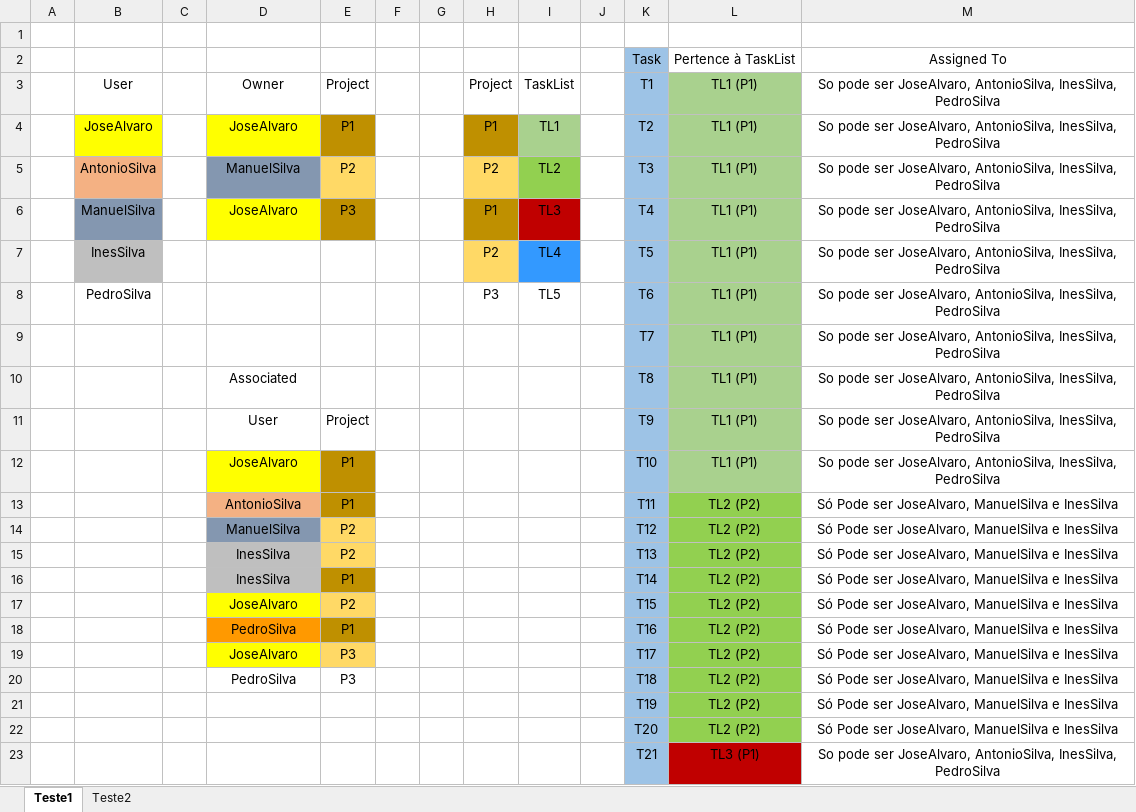
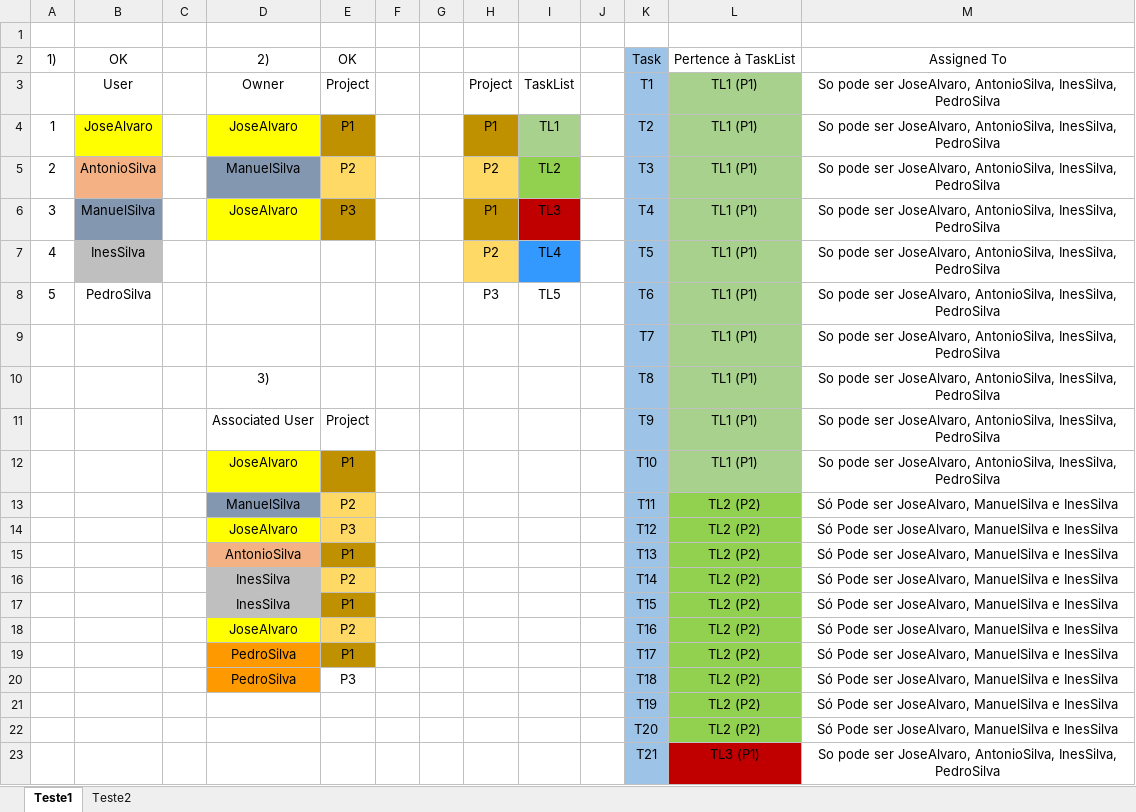
Before and after one commit to antleite2001/ProjetoGrupo, an Excel workbook: DataBase.xlsx, sheet Teste1, drawn as a sheet; only a part is shown; values as stored, in another font and other column widths than the file's, no borders; removed rows and columns are numbered as before the commit, all else as after; the diff names each change by its address in the sheet, - before the commit and + after, or states it on an @@ line.

```diff
--- a/DataBase.xlsx (sheet Teste1)
+++ b/DataBase.xlsx (sheet Teste1)
-row 2:  |  |  |  |  |  |  |  |  |  | Task | Pertence à TaskList | Assigned To
+row 2: 1) | OK |  | 2) | OK |  |  |  |  |  | Task | Pertence à TaskList | Assigned To
-A4: (empty)
+A4: 1
-A5: (empty)
+A5: 2
-A6: (empty)
+A6: 3
-A7: (empty)
+A7: 4
-A8: (empty)
+A8: 5
-D10: Associated
+D10: 3)
-D11: User
+D11: Associated User
-row 13:  |  |  | AntonioSilva | P1 |  |  |  |  |  | T11 | TL2 (P2) | Só Pode ser JoseAlvaro, ManuelSilva e InesSilva
-K13: T12
+K13: T11
+row 14:  |  |  | JoseAlvaro | P3 |  |  |  |  |  | T12 | TL2 (P2) | Só Pode ser JoseAlvaro, ManuelSilva e InesSilva
+row 15:  |  |  | AntonioSilva | P1 |  |  |  |  |  | T13 | TL2 (P2) | Só Pode ser JoseAlvaro, ManuelSilva e InesSilva
-K16: T13
+K16: T14
-K17: T14
+K17: T15
-K18: T15
+K18: T16
-K19: T16
+K19: T17
-row 19:  |  |  | JoseAlvaro | P3 |  |  |  |  |  | T17 | TL2 (P2) | Só Pode ser JoseAlvaro, ManuelSilva e InesSilva
-D20 fill: none
+D20 fill: #FF9900
```
Also changed, not shown: 50 other files.
